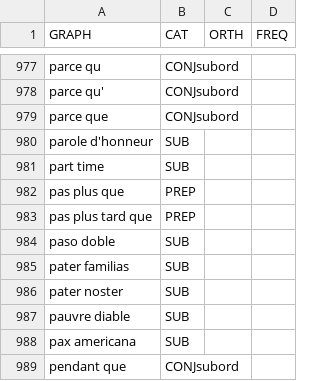
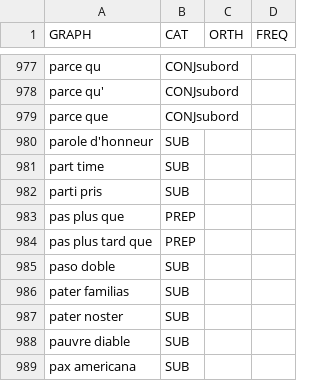
Before and after one commit to oeuvres/alix, a CSV file: java/alix/fr/compound.csv, drawn as a sheet; only a part is shown, gaps mark what is left out; the shorter side is filled out with more unchanged rows.

Commit message:
quelques compounds

```diff
--- a/java/alix/fr/compound.csv
+++ b/java/alix/fr/compound.csv
@@ -981,2 +981,3 @@ parole d'honneur;SUB;;
 part time;SUB;;
+parti pris;SUB;
 pas plus que;PREP;;
```
